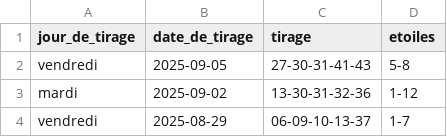
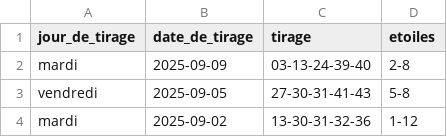
Before and after one commit to lgr974/euromillions-data, a CSV file: euromillions_merged.csv, drawn as a sheet; only a part is shown; the shorter side is filled out with more unchanged rows; the diff names each change by its address in the sheet, - before the commit and + after, or states it on an @@ line.

```diff
--- a/euromillions_merged.csv
+++ b/euromillions_merged.csv
+row 2: mardi | 2025-09-09 | 03-13-24-39-40 | 2-8
```
